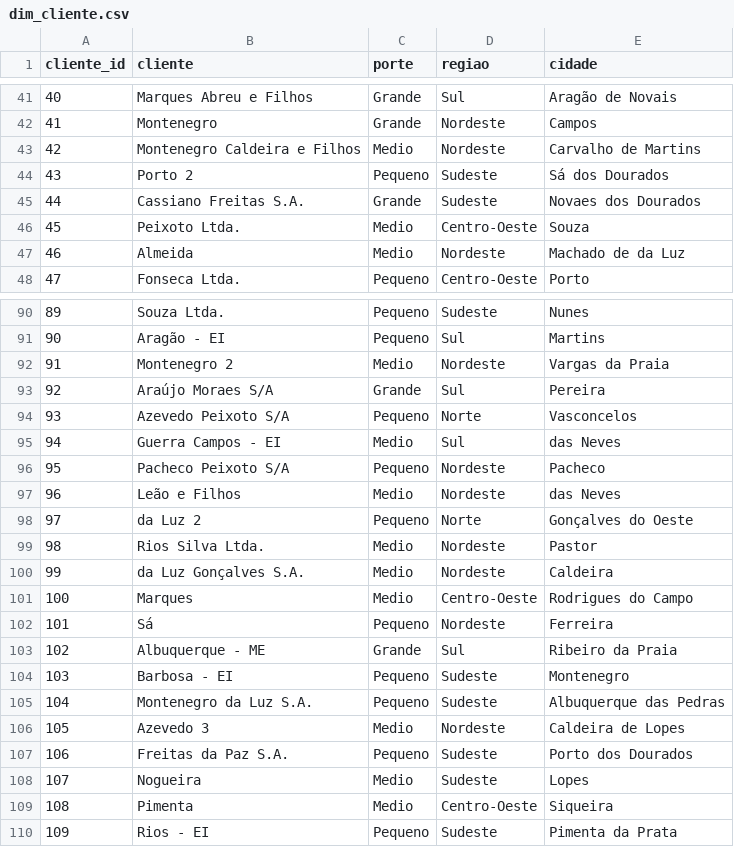
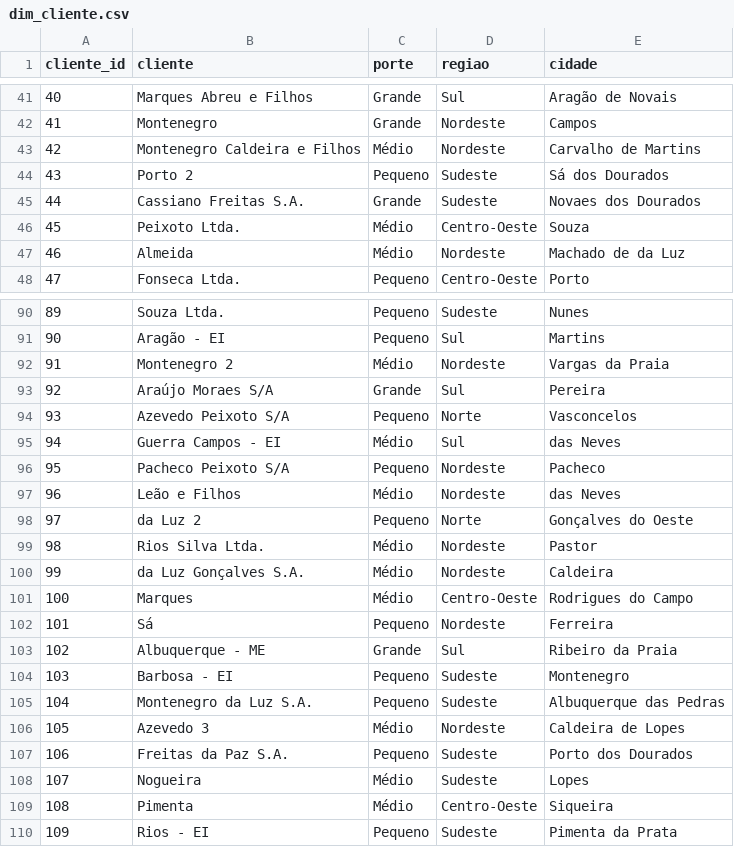
Before and after one commit to Bellmonte/port-gerador-dados, a CSV file: dados/comercial/dim_cliente.csv, drawn as a sheet; only a part is shown, gaps mark what is left out; the diff covers the shown part only.

```diff
--- a/dados/comercial/dim_cliente.csv
+++ b/dados/comercial/dim_cliente.csv
@@ -42,7 +42,7 @@ cliente_id,cliente,porte,regiao,cidade
 41,Montenegro,Grande,Nordeste,Campos
-42,Montenegro Caldeira e Filhos,Medio,Nordeste,Carvalho de Martins
+42,Montenegro Caldeira e Filhos,Médio,Nordeste,Carvalho de Martins
 43,Porto 2,Pequeno,Sudeste,Sá dos Dourados
 44,Cassiano Freitas S.A.,Grande,Sudeste,Novaes dos Dourados
-45,Peixoto Ltda.,Medio,Centro-Oeste,Souza
-46,Almeida,Medio,Nordeste,Machado de da Luz
+45,Peixoto Ltda.,Médio,Centro-Oeste,Souza
+46,Almeida,Médio,Nordeste,Machado de da Luz
 47,Fonseca Ltda.,Pequeno,Centro-Oeste,Porto
@@ -91,12 +91,12 @@ cliente_id,cliente,porte,regiao,cidade
 90,Aragão - EI,Pequeno,Sul,Martins
-91,Montenegro 2,Medio,Nordeste,Vargas da Praia
+91,Montenegro 2,Médio,Nordeste,Vargas da Praia
 92,Araújo Moraes S/A,Grande,Sul,Pereira
 93,Azevedo Peixoto S/A,Pequeno,Norte,Vasconcelos
-94,Guerra Campos - EI,Medio,Sul,das Neves
+94,Guerra Campos - EI,Médio,Sul,das Neves
 95,Pacheco Peixoto S/A,Pequeno,Nordeste,Pacheco
-96,Leão e Filhos,Medio,Nordeste,das Neves
+96,Leão e Filhos,Médio,Nordeste,das Neves
 97,da Luz 2,Pequeno,Norte,Gonçalves do Oeste
-98,Rios Silva Ltda.,Medio,Nordeste,Pastor
-99,da Luz Gonçalves S.A.,Medio,Nordeste,Caldeira
-100,Marques,Medio,Centro-Oeste,Rodrigues do Campo
+98,Rios Silva Ltda.,Médio,Nordeste,Pastor
+99,da Luz Gonçalves S.A.,Médio,Nordeste,Caldeira
+100,Marques,Médio,Centro-Oeste,Rodrigues do Campo
 101,Sá,Pequeno,Nordeste,Ferreira
@@ -105,6 +105,6 @@ cliente_id,cliente,porte,regiao,cidade
 104,Montenegro da Luz S.A.,Pequeno,Sudeste,Albuquerque das Pedras
-105,Azevedo 3,Medio,Nordeste,Caldeira de Lopes
+105,Azevedo 3,Médio,Nordeste,Caldeira de Lopes
 106,Freitas da Paz S.A.,Pequeno,Sudeste,Porto dos Dourados
-107,Nogueira,Medio,Sudeste,Lopes
-108,Pimenta,Medio,Centro-Oeste,Siqueira
+107,Nogueira,Médio,Sudeste,Lopes
+108,Pimenta,Médio,Centro-Oeste,Siqueira
 109,Rios - EI,Pequeno,Sudeste,Pimenta da Prata
```
Also changed, not shown: 33 edited cells elsewhere in this file, dados/comercial/dim_calendario.csv, 3 other files.
